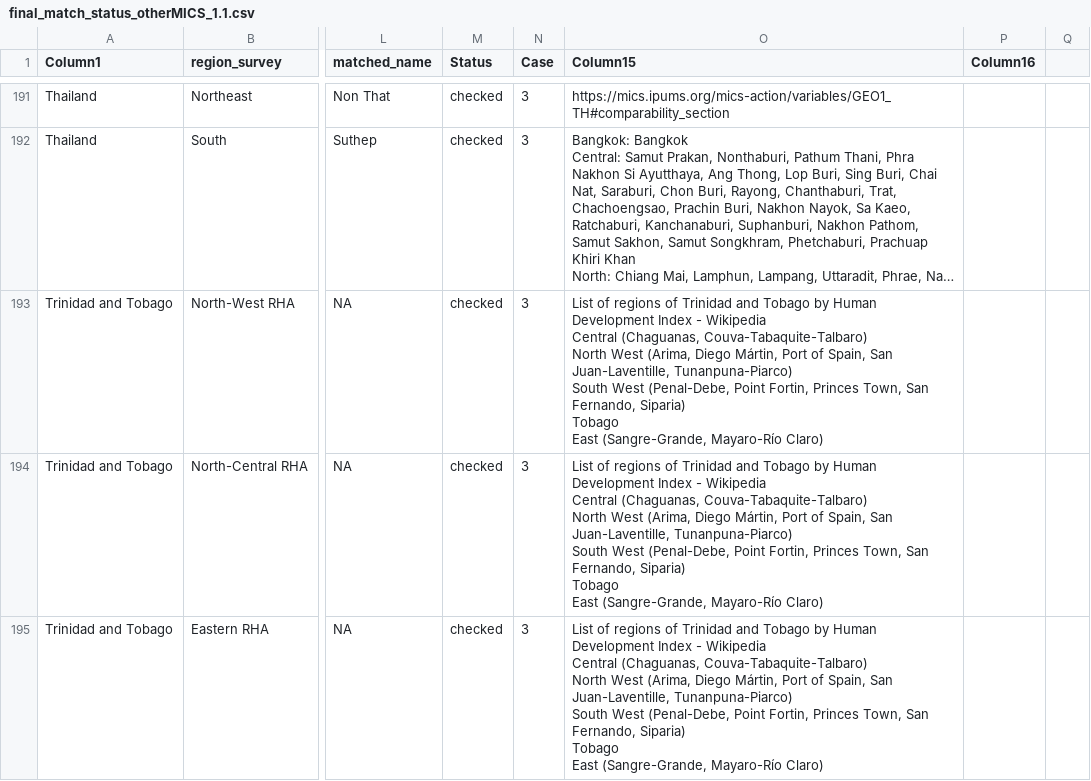
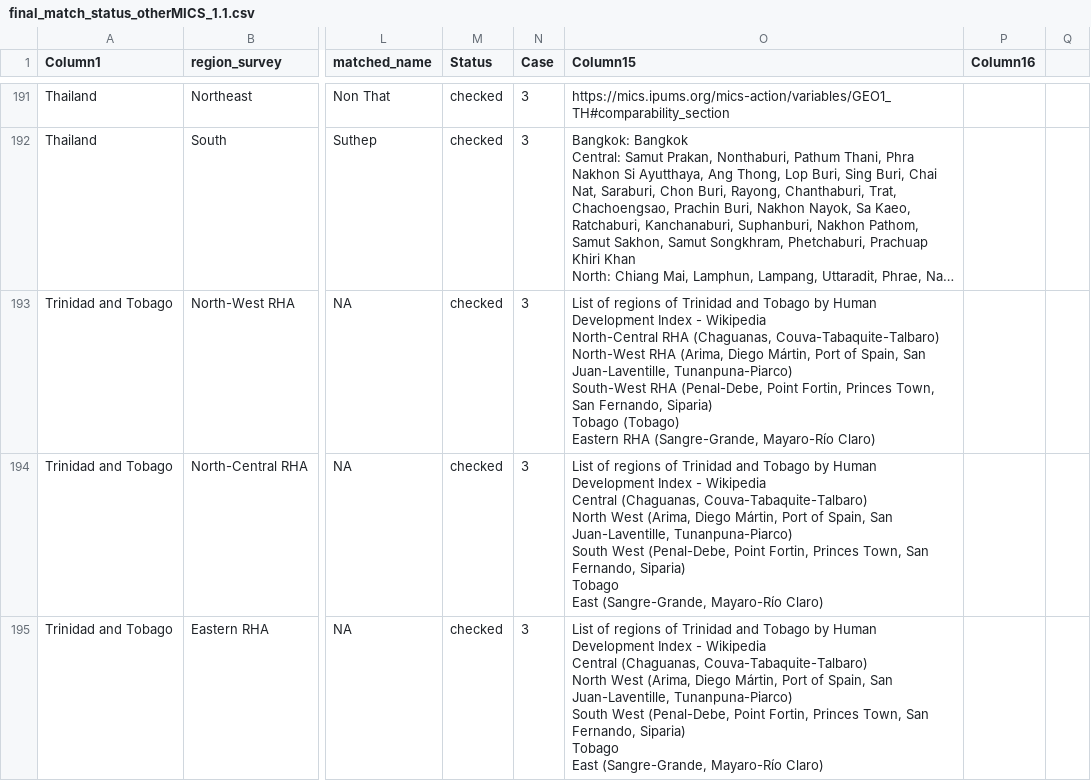
Before and after one commit to PHIC-Eawag/subnational_water_sanitation_estimates, a CSV file: outputs/01_matching_regions/final_match_status_otherMICS_1.1.csv, drawn as a sheet; only a part is shown, gaps mark what is left out; long unchanged cells end in …; ↵ is a line break in a cell; the diff covers the shown part only; the diff names each change by its address in the sheet, - before the commit and + after, or states it on an @@ line.

Commit message:
Update March 5
Encoding of other MICS together with changes in CSV file

```diff
--- a/outputs/01_matching_regions/final_match_status_otherMICS_1.1.csv
+++ b/outputs/01_matching_regions/final_match_status_otherMICS_1.1.csv
-O193 (Column15): …- Wikipedia ↵ Central (Chaguanas, Couva-Tabaquite-Talbaro) ↵ North West (Arima, Diego Mártin, Port of Spain, San Juan-Laventille, Tunanpuna-Piarco) ↵ South West (Penal-Debe, Point Fortin, Princes Town, San Fernando, Siparia) ↵ Tobago ↵ East (Sangre-Grande, Mayaro-Río…
+O193 (Column15): …- Wikipedia ↵ North-Central RHA (Chaguanas, Couva-Tabaquite-Talbaro) ↵ North-West RHA (Arima, Diego Mártin, Port of Spain, San Juan-Laventille, Tunanpuna-Piarco) ↵ South-West RHA (Penal-Debe, Point Fortin, Princes Town, San Fernando, Siparia) ↵ Tobago (Tobago) ↵ Eastern RHA (Sangre-Grande, Mayaro-Río…
```
Also changed, not shown: 11 edited cells elsewhere in this file, 2 other files.
